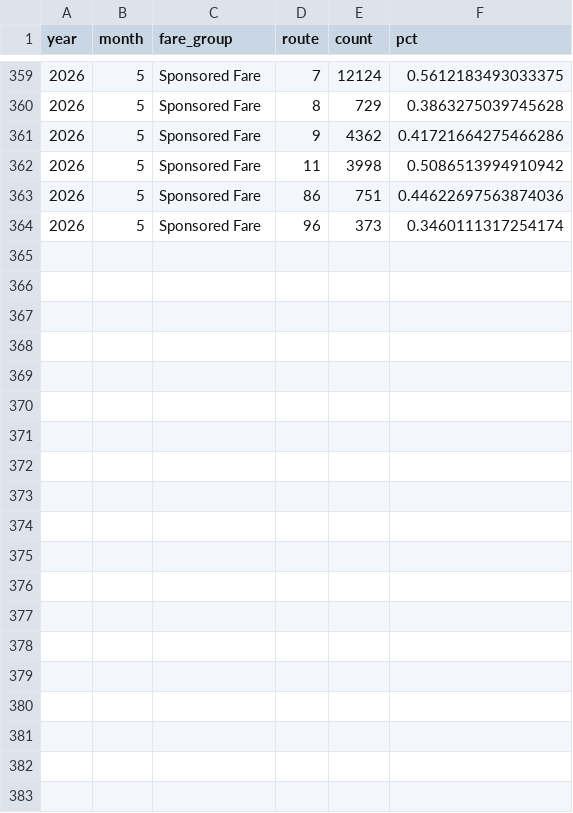
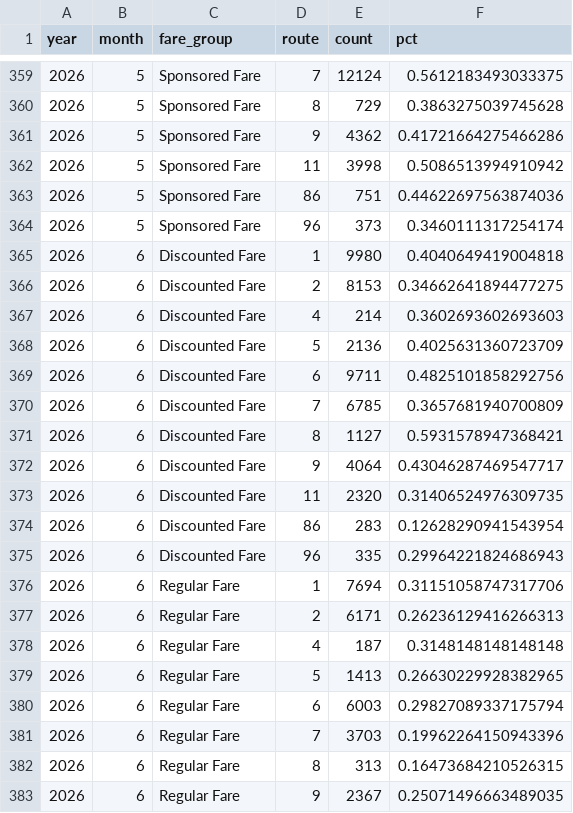
Before and after one commit to GreenMountainTransit/opendata, a CSV file: data/fares/fy26_fare_group_monthly_totals_by_route.csv, drawn as a sheet; only a part is shown, gaps mark what is left out; the diff covers the shown part only; the diff names each change by its address in the sheet, - before the commit and + after, or states it on an @@ line.

Commit message:
june data updates

```diff
--- a/data/fares/fy26_fare_group_monthly_totals_by_route.csv
+++ b/data/fares/fy26_fare_group_monthly_totals_by_route.csv
+row 365: 2026 | 6 | Discounted Fare | 1 | 9980 | 0.4040649419004818
+row 366: 2026 | 6 | Discounted Fare | 2 | 8153 | 0.34662641894477275
+row 367: 2026 | 6 | Discounted Fare | 4 | 214 | 0.3602693602693603
+row 368: 2026 | 6 | Discounted Fare | 5 | 2136 | 0.4025631360723709
+row 369: 2026 | 6 | Discounted Fare | 6 | 9711 | 0.4825101858292756
+row 370: 2026 | 6 | Discounted Fare | 7 | 6785 | 0.3657681940700809
+row 371: 2026 | 6 | Discounted Fare | 8 | 1127 | 0.5931578947368421
+row 372: 2026 | 6 | Discounted Fare | 9 | 4064 | 0.43046287469547717
+row 373: 2026 | 6 | Discounted Fare | 11 | 2320 | 0.31406524976309735
+row 374: 2026 | 6 | Discounted Fare | 86 | 283 | 0.12628290941543954
+row 375: 2026 | 6 | Discounted Fare | 96 | 335 | 0.29964221824686943
+row 376: 2026 | 6 | Regular Fare | 1 | 7694 | 0.31151058747317706
+row 377: 2026 | 6 | Regular Fare | 2 | 6171 | 0.26236129416266313
+row 378: 2026 | 6 | Regular Fare | 4 | 187 | 0.3148148148148148
+row 379: 2026 | 6 | Regular Fare | 5 | 1413 | 0.26630229928382965
+row 380: 2026 | 6 | Regular Fare | 6 | 6003 | 0.29827089337175794
+row 381: 2026 | 6 | Regular Fare | 7 | 3703 | 0.19962264150943396
+row 382: 2026 | 6 | Regular Fare | 8 | 313 | 0.16473684210526315
+row 383: 2026 | 6 | Regular Fare | 9 | 2367 | 0.25071496663489035
```
Also changed, not shown: 14 added rows elsewhere in this file, data/fares/fy26_fare_capture_method_monthly_totals.csv, data/ridership/fy26_urban_ridership.csv, 16 other files.
